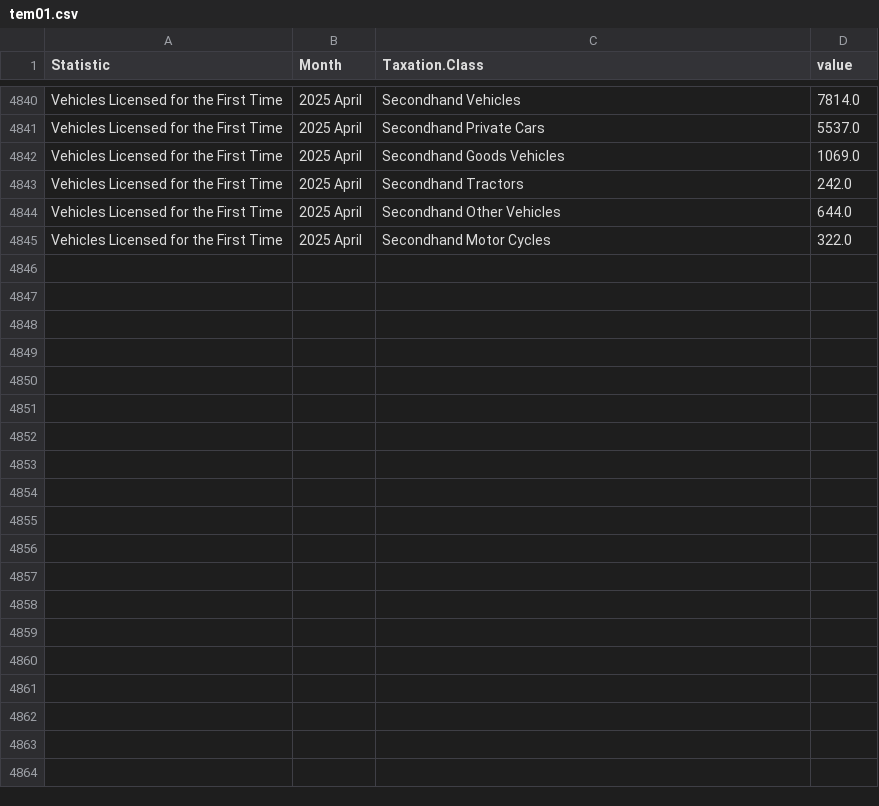
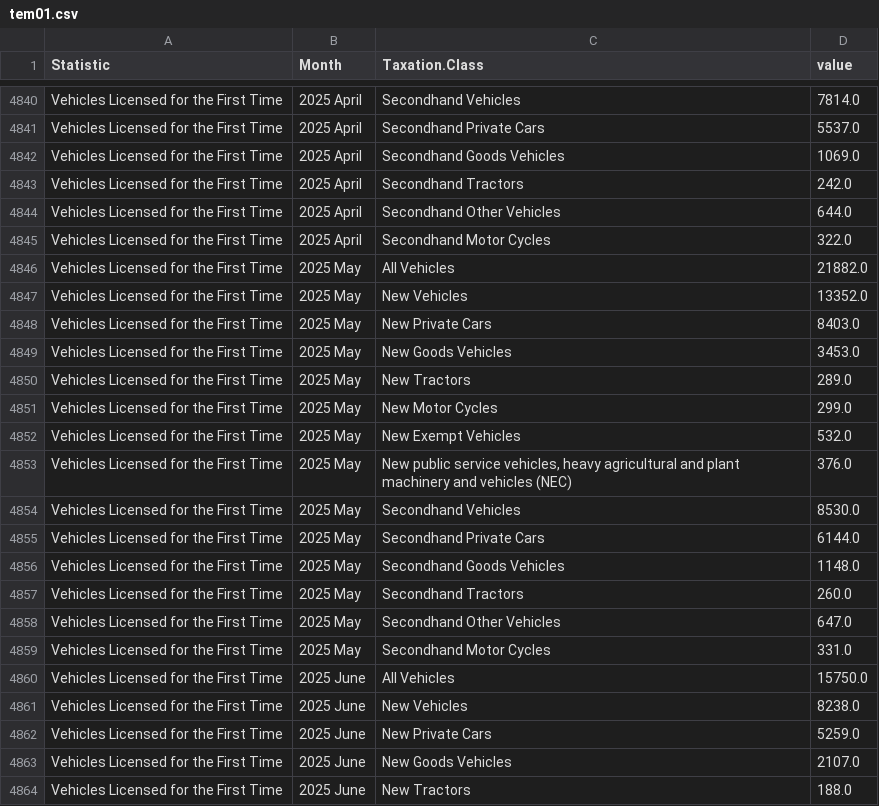
Before and after one commit to flanneryjcso/econ_dash_data, a CSV file: tem01.csv, drawn as a sheet; only a part is shown, gaps mark what is left out; the diff covers the shown part only; the diff names each change by its address in the sheet, - before the commit and + after, or states it on an @@ line.

```diff
--- a/tem01.csv
+++ b/tem01.csv
+row 4846: Vehicles Licensed for the First Time | 2025 May | All Vehicles | 21882.0
+row 4847: Vehicles Licensed for the First Time | 2025 May | New Vehicles | 13352.0
+row 4848: Vehicles Licensed for the First Time | 2025 May | New Private Cars | 8403.0
+row 4849: Vehicles Licensed for the First Time | 2025 May | New Goods Vehicles | 3453.0
+row 4850: Vehicles Licensed for the First Time | 2025 May | New Tractors | 289.0
+row 4851: Vehicles Licensed for the First Time | 2025 May | New Motor Cycles | 299.0
+row 4852: Vehicles Licensed for the First Time | 2025 May | New Exempt Vehicles | 532.0
+row 4853: Vehicles Licensed for the First Time | 2025 May | New public service vehicles, heavy agricultural and plant machinery and vehicles (NEC) | 376.0
+row 4854: Vehicles Licensed for the First Time | 2025 May | Secondhand Vehicles | 8530.0
+row 4855: Vehicles Licensed for the First Time | 2025 May | Secondhand Private Cars | 6144.0
+row 4856: Vehicles Licensed for the First Time | 2025 May | Secondhand Goods Vehicles | 1148.0
+row 4857: Vehicles Licensed for the First Time | 2025 May | Secondhand Tractors | 260.0
+row 4858: Vehicles Licensed for the First Time | 2025 May | Secondhand Other Vehicles | 647.0
+row 4859: Vehicles Licensed for the First Time | 2025 May | Secondhand Motor Cycles | 331.0
+row 4860: Vehicles Licensed for the First Time | 2025 June | All Vehicles | 15750.0
+row 4861: Vehicles Licensed for the First Time | 2025 June | New Vehicles | 8238.0
+row 4862: Vehicles Licensed for the First Time | 2025 June | New Private Cars | 5259.0
+row 4863: Vehicles Licensed for the First Time | 2025 June | New Goods Vehicles | 2107.0
+row 4864: Vehicles Licensed for the First Time | 2025 June | New Tractors | 188.0
```
Also changed, not shown: 9 added rows elsewhere in this file, mum01.csv, na001.csv, 16 other files.
